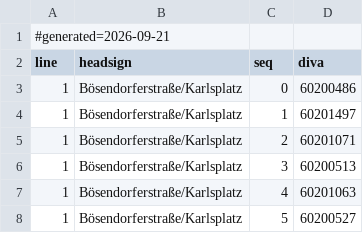
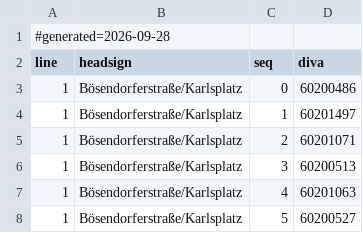
Before and after one commit to walzen-group/vienna-livedepart, a CSV file: wear-app/app/src/main/assets/line_routes.csv, drawn as a sheet; only a part is shown.

```diff
--- a/wear-app/app/src/main/assets/line_routes.csv
+++ b/wear-app/app/src/main/assets/line_routes.csv
@@ -1,2 +1,2 @@
-#generated=2026-09-21
+#generated=2026-09-28
 line;headsign;seq;diva
```
